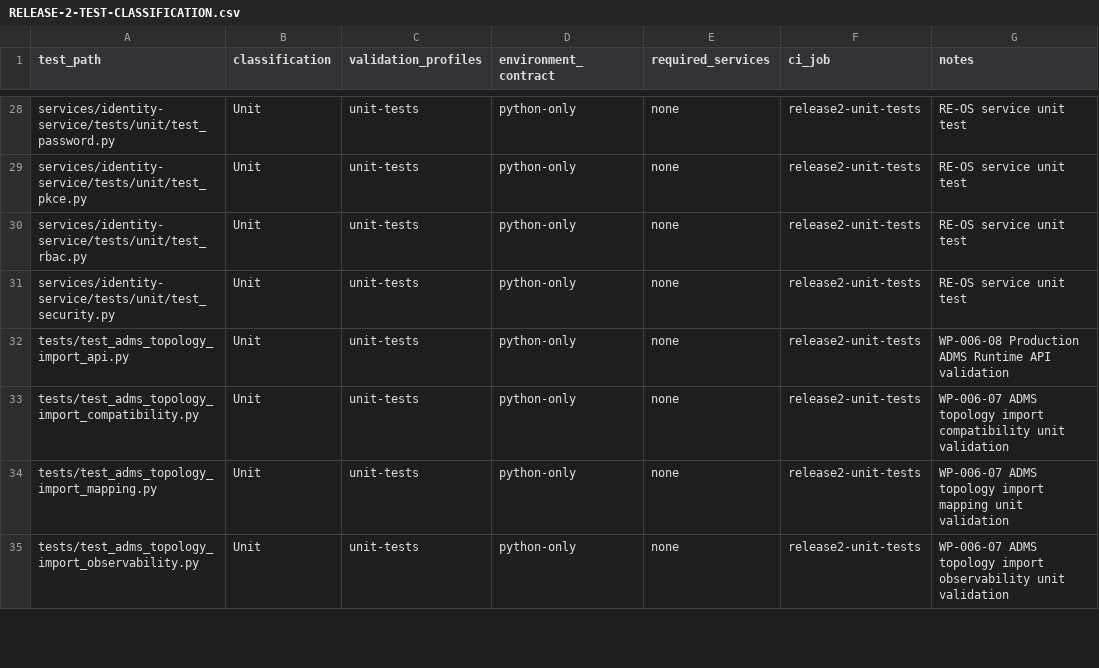
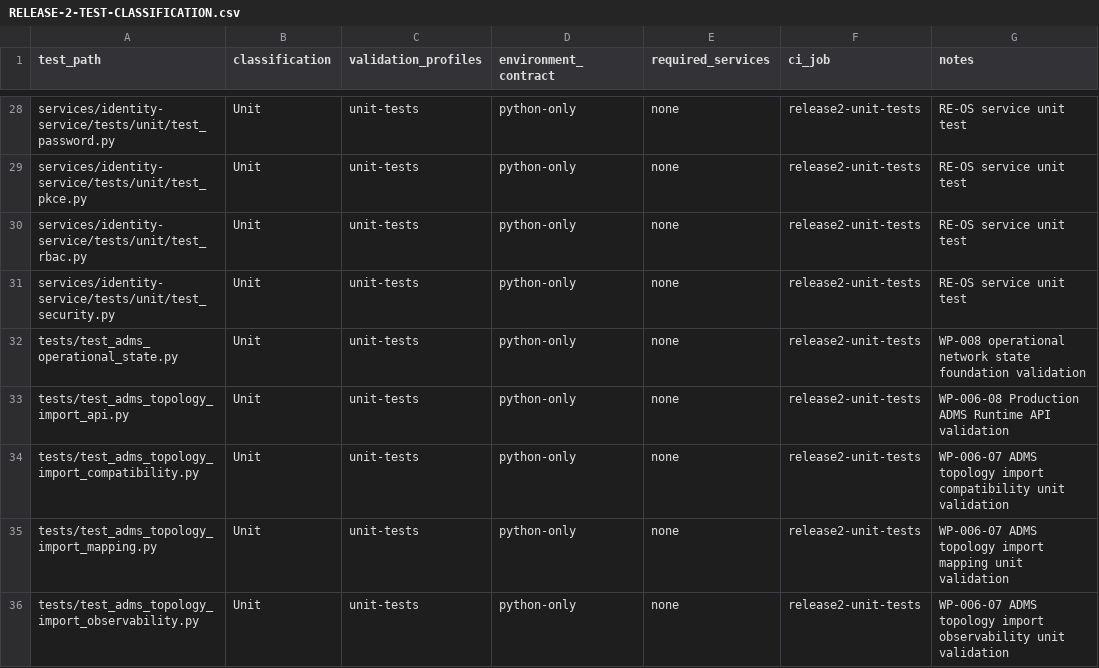
Before and after one commit to emmanoff-sys/diep-lab, a CSV file: engineering/governance/EECR/release-2/RELEASE-2-TEST-CLASSIFICATION.csv, drawn as a sheet; only a part is shown, gaps mark what is left out.

```diff
--- a/engineering/governance/EECR/release-2/RELEASE-2-TEST-CLASSIFICATION.csv
+++ b/engineering/governance/EECR/release-2/RELEASE-2-TEST-CLASSIFICATION.csv
@@ -31,2 +31,3 @@ services/identity-service/tests/unit/test_rbac.py,Unit,unit-tests,python-only,no
 services/identity-service/tests/unit/test_security.py,Unit,unit-tests,python-only,none,release2-unit-tests,RE-OS service unit test
+tests/test_adms_operational_state.py,Unit,unit-tests,python-only,none,release2-unit-tests,WP-008 operational network state foundation validation
 tests/test_adms_topology_import_api.py,Unit,unit-tests,python-only,none,release2-unit-tests,WP-006-08 Production ADMS Runtime API validation
```
